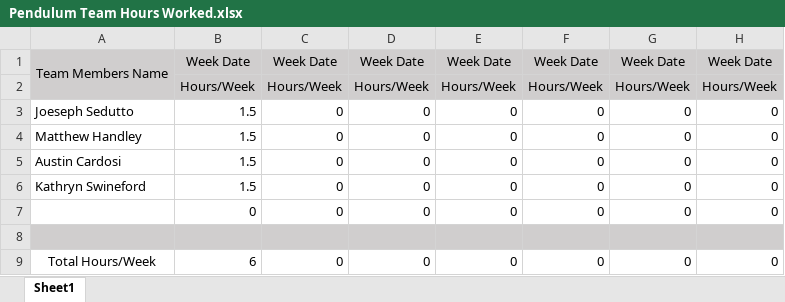
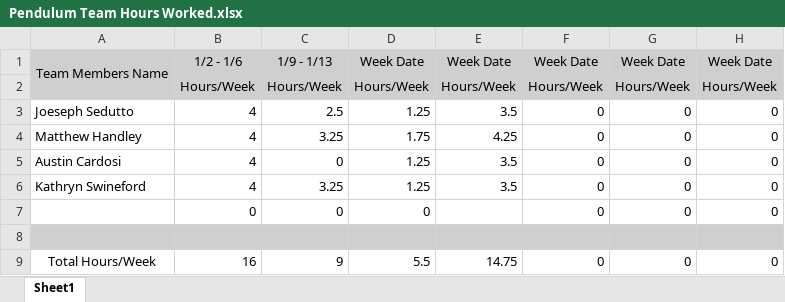
Before and after one commit to KenwoodFox/EG-310-InvertedPendulum, an Excel workbook: Team Files/Hours Worked/Pendulum Team Hours Worked.xlsx, sheet Sheet1, drawn as a sheet; only a part is shown; values as stored, in another font and other column widths than the file's, no borders; the diff names each change by its address in the sheet, - before the commit and + after, or states it on an @@ line.

```diff
--- a/Team Files/Hours Worked/Pendulum Team Hours Worked.xlsx (sheet Sheet1)
+++ b/Team Files/Hours Worked/Pendulum Team Hours Worked.xlsx (sheet Sheet1)
-B1: Week Date
+B1: 1/2 - 1/6
-C1: Week Date
+C1: 1/9 - 1/13
-B3:B6: 1.5
+B3:B6: 4
-C3: 0
+C3: 2.5
-D3: 0
+D3: 1.25
-E3: 0
+E3: 3.5
-C4: 0
+C4: 3.25
-D4: 0
+D4: 1.75
-E4: 0
+E4: 4.25
-D5:D6: 0
+D5:D6: 1.25
-E5:E6: 0
+E5:E6: 3.5
-C6: 0
+C6: 3.25
-E7: 0
+E7: (empty)
-B9: 6
+B9: 16
-C9: 0
+C9: 9
-D9: 0
+D9: 5.5
-E9: 0
+E9: 14.75
```
Also changed, not shown: 12 other files.
